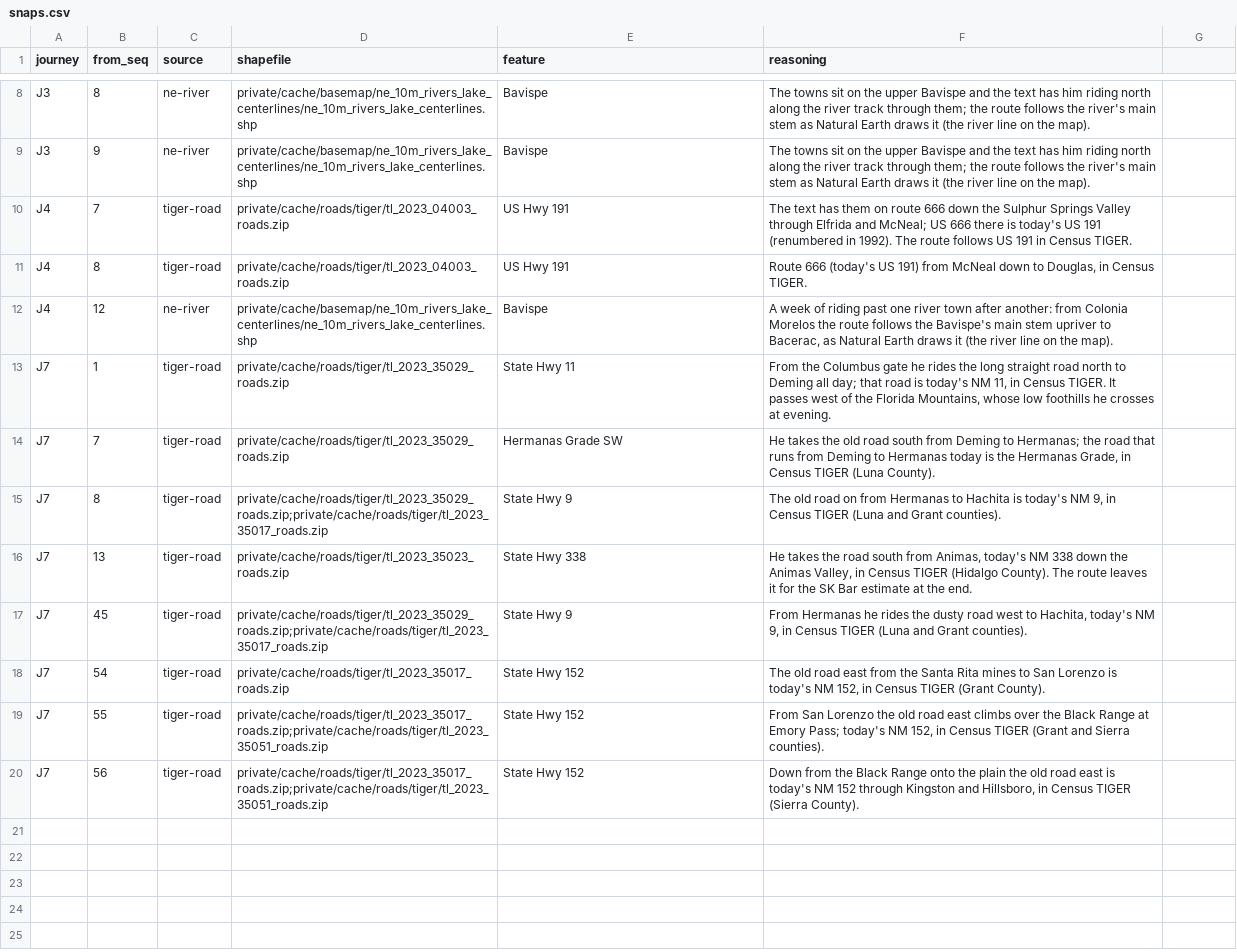
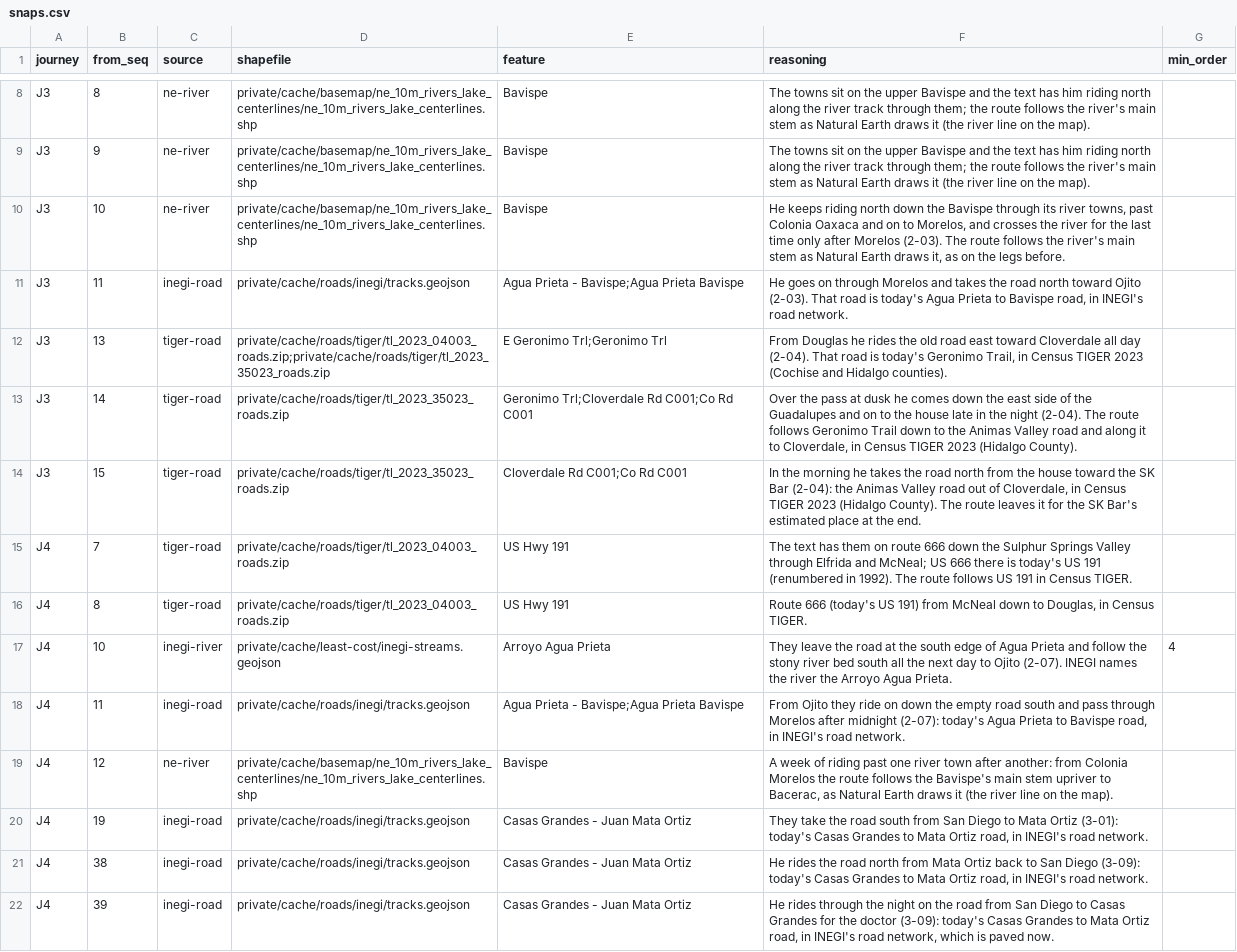
Before and after one commit to JBurkinshaw/crossing-map, a CSV file: pipeline/seeds/snaps.csv, drawn as a sheet; only a part is shown, gaps mark what is left out; the shorter side is filled out with more unchanged rows; the diff covers the shown part only.

Commit message:
feat: Trace named roads and rivers and show how
Route legs on a road or river the book names now follow it as a
network, so a leg can turn from one road onto another. INEGI's roads
and its unnamed streams, checked against INEGI's river names, cover
Mexico. 17 more legs are traced (decision 0032). Every leg carries a
drawn text, shown on its card under "How this line was drawn".

The J3 pass, the SK Bar and the J4 Dos Cabezas camp move onto the
roads their reasoning names, computed in pipeline/measure/road_points.py.

Each journey has its own ink, and a route's dash says how sure the
line is. Inferred areas are a dotted tint and regions an outline with
an inner band (decision 0033). crossing.validate checks that region
rings run the way the band needs, and regions stay clickable.

Vignettes lose max_zoom and stay on the map at every zoom above
min_zoom. Decisions 0032 and 0033 are accepted, and the roadmap lists
what is left of the tracing work.

```diff
--- a/pipeline/seeds/snaps.csv
+++ b/pipeline/seeds/snaps.csv
@@ -1 +1 @@
-journey,from_seq,source,shapefile,feature,reasoning
+journey,from_seq,source,shapefile,feature,reasoning,min_order
@@ -9,0 +10,5 @@ J3,9,ne-river,private/cache/basemap/ne_10m_rivers_lake_centerlines/ne_10m_rivers
+J3,10,ne-river,private/cache/basemap/ne_10m_rivers_lake_centerlines/ne_10m_rivers_lake_centerlines.shp,Bavispe,"He keeps riding north down the Bavispe through its river towns, past Colonia Oaxaca and on to Morelos, and crosses the river for the last time only after Morelos (2-03). The route follows the river's main stem as Natural Earth draws it, as on the legs before.",
+J3,11,inegi-road,private/cache/roads/inegi/tracks.geojson,Agua Prieta - Bavispe;Agua Prieta Bavispe,"He goes on through Morelos and takes the road north toward Ojito (2-03). That road is today's Agua Prieta to Bavispe road, in INEGI's road network.",
+J3,13,tiger-road,private/cache/roads/tiger/tl_2023_04003_roads.zip;private/cache/roads/tiger/tl_2023_35023_roads.zip,E Geronimo Trl;Geronimo Trl,"From Douglas he rides the old road east toward Cloverdale all day (2-04). That road is today's Geronimo Trail, in Census TIGER 2023 (Cochise and Hidalgo counties).",
+J3,14,tiger-road,private/cache/roads/tiger/tl_2023_35023_roads.zip,Geronimo Trl;Cloverdale Rd C001;Co Rd C001,"Over the pass at dusk he comes down the east side of the Guadalupes and on to the house late in the night (2-04). The route follows Geronimo Trail down to the Animas Valley road and along it to Cloverdale, in Census TIGER 2023 (Hidalgo County).",
+J3,15,tiger-road,private/cache/roads/tiger/tl_2023_35023_roads.zip,Cloverdale Rd C001;Co Rd C001,"In the morning he takes the road north from the house toward the SK Bar (2-04): the Animas Valley road out of Cloverdale, in Census TIGER 2023 (Hidalgo County). The route leaves it for the SK Bar's estimated place at the end.",
@@ -11,0 +17,2 @@ J4,8,tiger-road,private/cache/roads/tiger/tl_2023_04003_roads.zip,US Hwy 191,"Ro
+J4,10,inegi-river,private/cache/least-cost/inegi-streams.geojson,Arroyo Agua Prieta,They leave the road at the south edge of Agua Prieta and follow the stony river bed south all the next day to Ojito (2-07). INEGI names the river the Arroyo Agua Prieta.,4
+J4,11,inegi-road,private/cache/roads/inegi/tracks.geojson,Agua Prieta - Bavispe;Agua Prieta Bavispe,"From Ojito they ride on down the empty road south and pass through Morelos after midnight (2-07): today's Agua Prieta to Bavispe road, in INEGI's road network.",
@@ -12,0 +20,3 @@ J4,12,ne-river,private/cache/basemap/ne_10m_rivers_lake_centerlines/ne_10m_river
+J4,19,inegi-road,private/cache/roads/inegi/tracks.geojson,Casas Grandes - Juan Mata Ortiz,"They take the road south from San Diego to Mata Ortiz (3-01): today's Casas Grandes to Mata Ortiz road, in INEGI's road network.",
+J4,38,inegi-road,private/cache/roads/inegi/tracks.geojson,Casas Grandes - Juan Mata Ortiz,"He rides the road north from Mata Ortiz back to San Diego (3-09): today's Casas Grandes to Mata Ortiz road, in INEGI's road network.",
+J4,39,inegi-road,private/cache/roads/inegi/tracks.geojson,Casas Grandes - Juan Mata Ortiz,"He rides through the night on the road from San Diego to Casas Grandes for the doctor (3-09): today's Casas Grandes to Mata Ortiz road, in INEGI's road network, which is paved now.",
```
Also changed, not shown: 7 added rows elsewhere in this file, pipeline/seeds/place-overrides.csv, pipeline/seeds/stops.csv, 42 other files.
